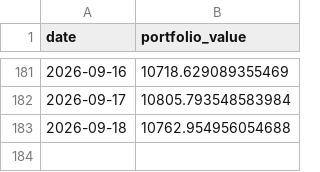
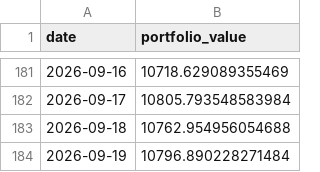
Before and after one commit to matsumma/ai-investment-agent, a CSV file: portfolio_value.csv, drawn as a sheet; only a part is shown, gaps mark what is left out; the diff names each change by its address in the sheet, - before the commit and + after, or states it on an @@ line.

```diff
--- a/portfolio_value.csv
+++ b/portfolio_value.csv
+row 184: 2026-09-19 | 10796.890228271484
```
Also changed, not shown: history.csv.
